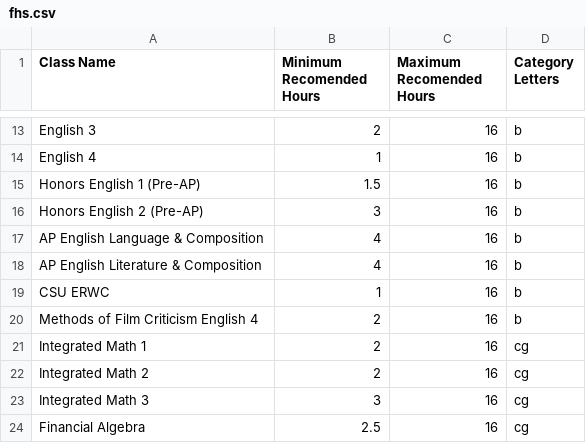
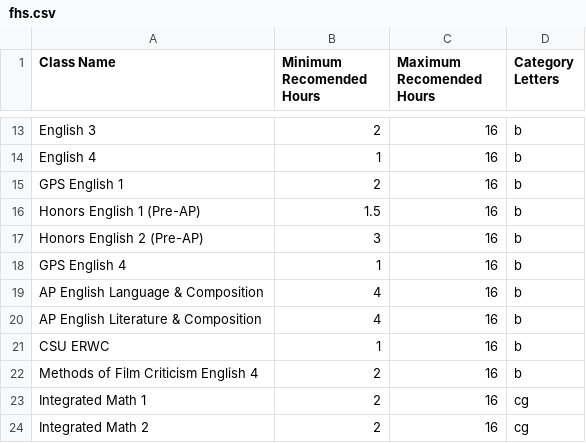
Before and after one commit to niketp03/timebudgetplanner_react, a CSV file: src/data/fhs.csv, drawn as a sheet; only a part is shown, gaps mark what is left out; the shorter side is filled out with more unchanged rows.

Commit message:
Revert "Master"

```diff
--- a/src/data/fhs.csv
+++ b/src/data/fhs.csv
@@ -14,4 +14,6 @@ English 3,2,16,b
 English 4,1,16,b
+GPS English 1,2,16,b
 Honors English 1 (Pre-AP),1.5,16,b
 Honors English 2 (Pre-AP),3,16,b
+GPS English 4,1,16,b
 AP English Language & Composition,4,16,b
```
